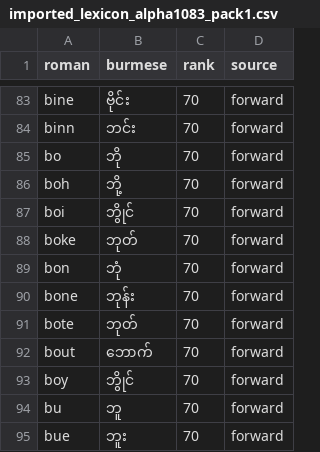
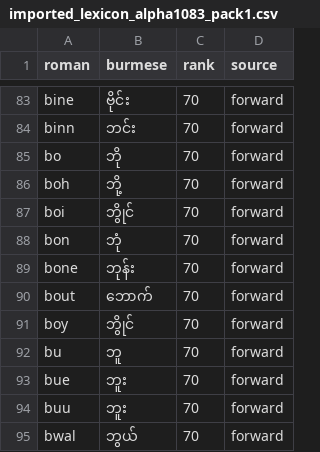
Before and after one commit to maungkaung-iann/myanglish, a CSV file: data/imported_lexicon_alpha1083_pack1.csv, drawn as a sheet; only a part is shown, gaps mark what is left out; the shorter side is filled out with more unchanged rows.

Commit message:
Remove obsolete but spellings from imported lexicon

```diff
--- a/data/imported_lexicon_alpha1083_pack1.csv
+++ b/data/imported_lexicon_alpha1083_pack1.csv
@@ -87,6 +87,4 @@ boh,ဘို့,70,forward
 boi,ဘွိုင်,70,forward
-boke,ဘုတ်,70,forward
 bon,ဘုံ,70,forward
 bone,ဘုန်း,70,forward
-bote,ဘုတ်,70,forward
 bout,ဘောက်,70,forward
```
